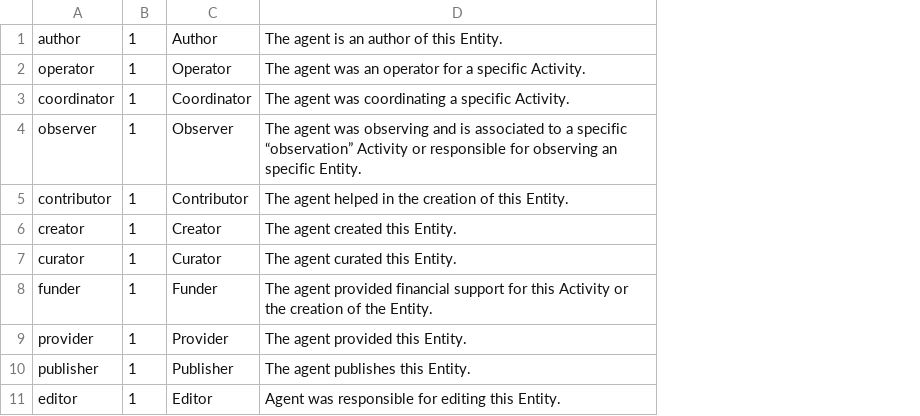
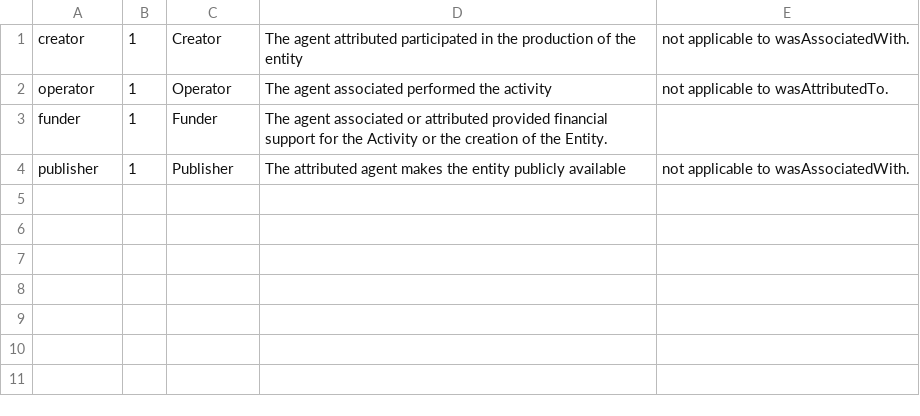
Before and after one commit to ivoa-std/Vocabularies, a CSV file: agent-role/terms.csv, drawn as a sheet; removed rows and columns are numbered as before the commit, all else as after; the diff names each change by its address in the sheet, - before the commit and + after, or states it on an @@ line.

Commit message:
agent-role: Proposal for a minimal vocabulary for review by ProvDM authors.

```diff
--- a/agent-role/terms.csv
+++ b/agent-role/terms.csv
-column D, row 2: The agent was an operator for a specific Activity.; row 8: The agent provided financial support for this Activity or the creation of the Entity.; row 10: The agent publishes this Entity.
+column D, rows 2-4: The agent associated performed the activity | The agent associated or attributed provided financial support for the Activity or the creation of the Entity. | The attributed agent makes the entity publicly available
+column E, rows 2-4: not applicable to wasAttributedTo. |  | not applicable to wasAssociatedWith.
-row 1: author | 1 | Author | The agent is an author of this Entity.
@@ row 6 moved to row 1: creator @@
-row 3: coordinator | 1 | Coordinator | The agent was coordinating a specific Activity.
-row 4: observer | 1 | Observer | The agent was observing and is associated to a specific “observation” Activity or responsible for observing an specific Entity.
-row 5: contributor | 1 | Contributor | The agent helped in the creation of this Entity.
-row 7: curator | 1 | Curator | The agent curated this Entity.
-row 9: provider | 1 | Provider | The agent provided this Entity.
-row 11: editor | 1 | Editor | Agent was responsible for editing this Entity.
```
